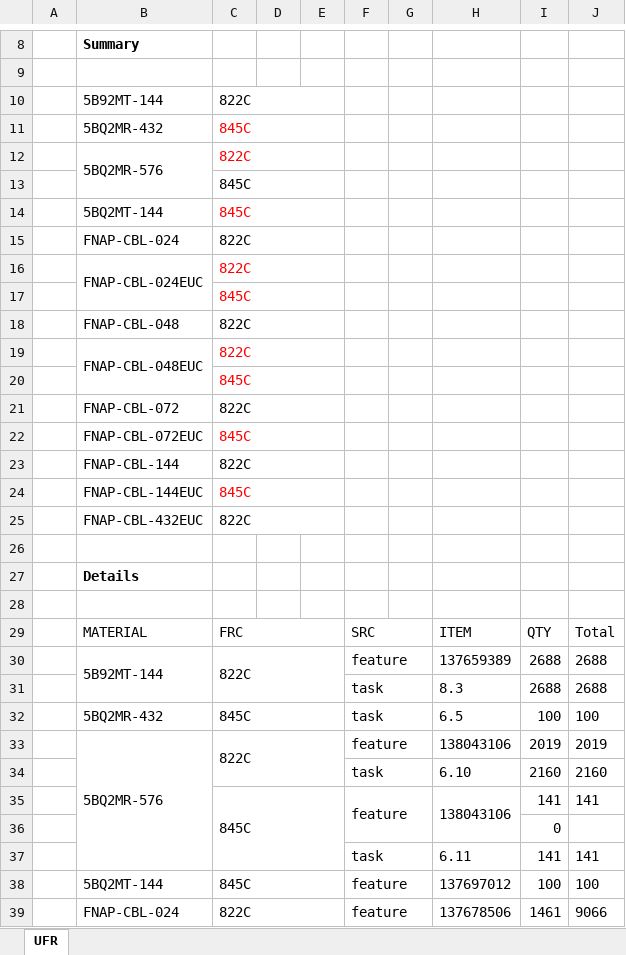
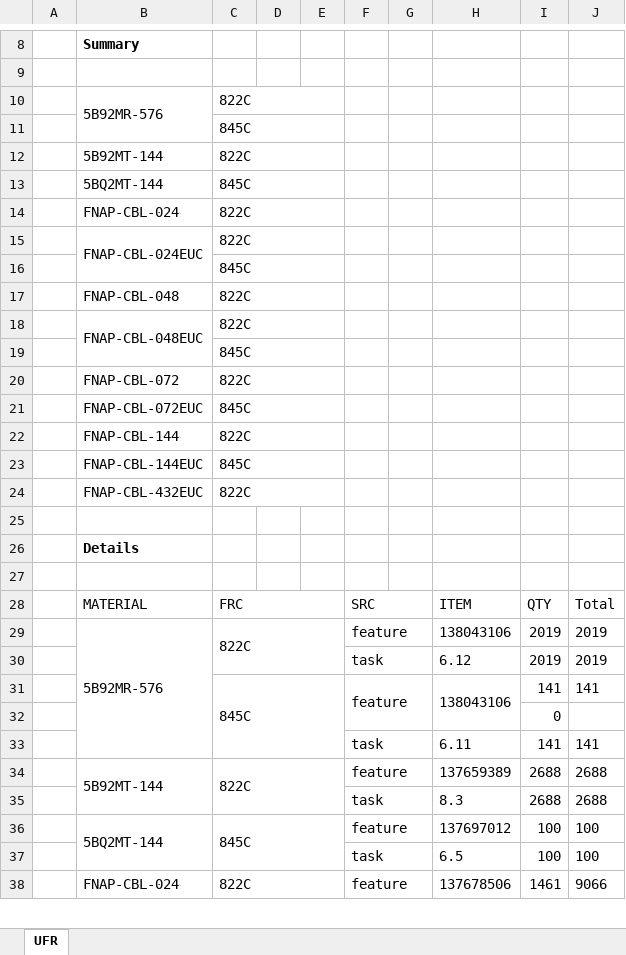
Before and after one commit to onir2024/SHR, an Excel workbook: UFR.xlsx, sheet UFR, drawn as a sheet; only a part is shown, gaps mark what is left out; values as stored, in another font and other column widths than the file's, no borders; charts and pictures not drawn; removed rows and columns are numbered as before the commit, all else as after; the diff covers the shown part only; the diff names each change by its address in the sheet, - before the commit and + after, or states it on an @@ line.

```diff
--- a/UFR.xlsx (sheet UFR)
+++ b/UFR.xlsx (sheet UFR)
+row 10:  | 5B92MR-576 | 822C
@@ row 13 moved to row 11: 845C @@
-row 11:  | 5BQ2MR-432 | 845C
-row 12:  | 5BQ2MR-576 | 822C
-C13 text colour: #FF0000
+C13 text colour: black
-C15:C16 text colour: #FF0000
+C15:C16 text colour: black
-C18:C19 text colour: #FF0000
+C18:C19 text colour: black
-C21 text colour: #FF0000
+C21 text colour: black
-C23 text colour: #FF0000
+C23 text colour: black
-row 32:  | 5BQ2MR-432 | 845C |  |  | task |  | 6.5 | 100 | 100
-B29: 5BQ2MR-576
+B29: 5B92MR-576
-row 34:  |  |  |  |  | task |  | 6.10 | 2160 | 2160
+row 30:  |  |  |  |  | task |  | 6.12 | 2019 | 2019
@@ row 30 moved to row 34: 5B92MT-144 @@
@@ row 31 moved to row 35: task @@
+B36:B37 merged
+row 37:  |  |  |  |  | task |  | 6.5 | 100 | 100
```
Also changed, not shown: 2 added rows, 2 removed rows, 7 edited cells and merged cells elsewhere in this sheet, charts or pictures, FACompareReport.xlsx.
